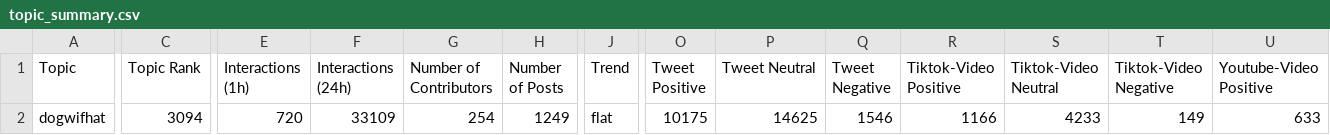
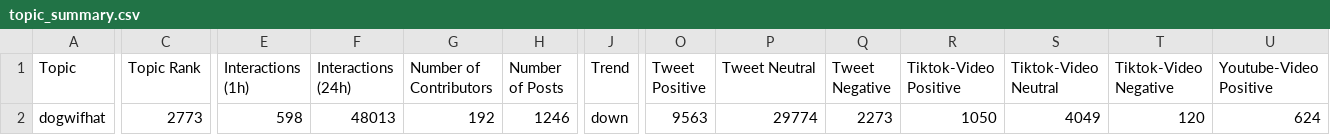
Before and after one commit to Rin-0xTohsaka/Spice-Melange, a CSV file: data/topic_summary.csv, drawn as a sheet; only a part is shown, gaps mark what is left out; the diff covers the shown part only; the diff names each change by its address in the sheet, - before the commit and + after, or states it on an @@ line.

```diff
--- a/data/topic_summary.csv
+++ b/data/topic_summary.csv
-C2 (Topic Rank): 3094
+C2 (Topic Rank): 2773
-E2 (Interactions (1h)): 720
+E2 (Interactions (1h)): 598
-F2 (Interactions (24h)): 33109
+F2 (Interactions (24h)): 48013
-G2 (Number of Contributors): 254
+G2 (Number of Contributors): 192
-H2 (Number of Posts): 1249
+H2 (Number of Posts): 1246
-J2 (Trend): flat
+J2 (Trend): down
-O2 (Tweet Positive): 10175
+O2 (Tweet Positive): 9563
-P2 (Tweet Neutral): 14625
+P2 (Tweet Neutral): 29774
-Q2 (Tweet Negative): 1546
+Q2 (Tweet Negative): 2273
-R2 (Tiktok-Video Positive): 1166
+R2 (Tiktok-Video Positive): 1050
-S2 (Tiktok-Video Neutral): 4233
+S2 (Tiktok-Video Neutral): 4049
-T2 (Tiktok-Video Negative): 149
+T2 (Tiktok-Video Negative): 120
-U2 (Youtube-Video Positive): 633
+U2 (Youtube-Video Positive): 624
```
Also changed, not shown: 4 edited cells elsewhere in this file, data/market_data.csv, data/market_time_series.csv, 24 other files.
